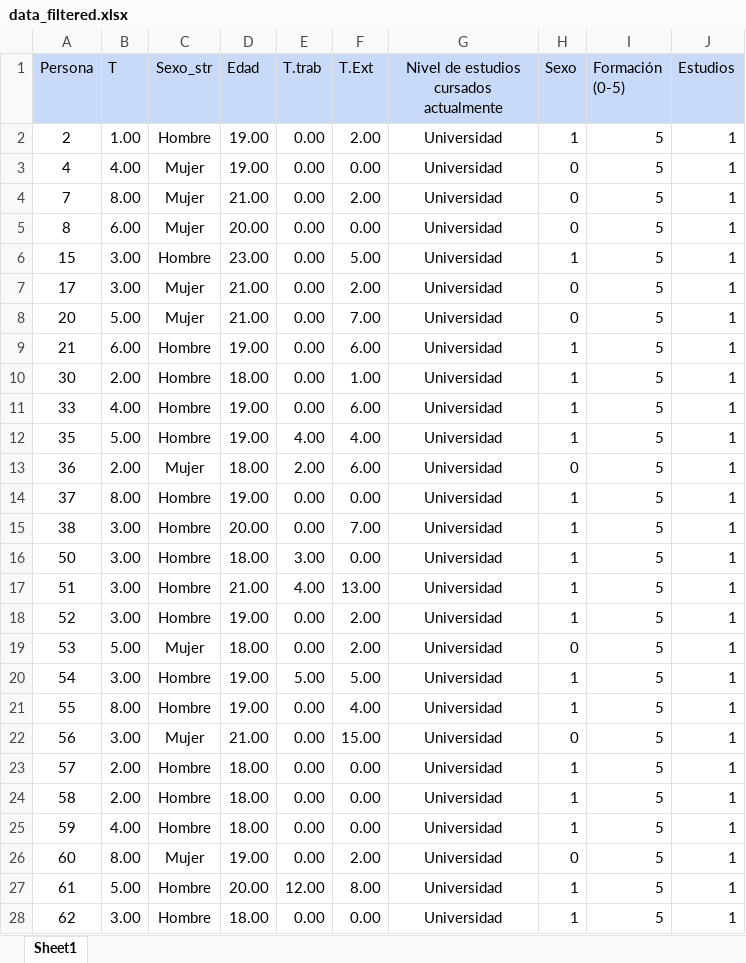
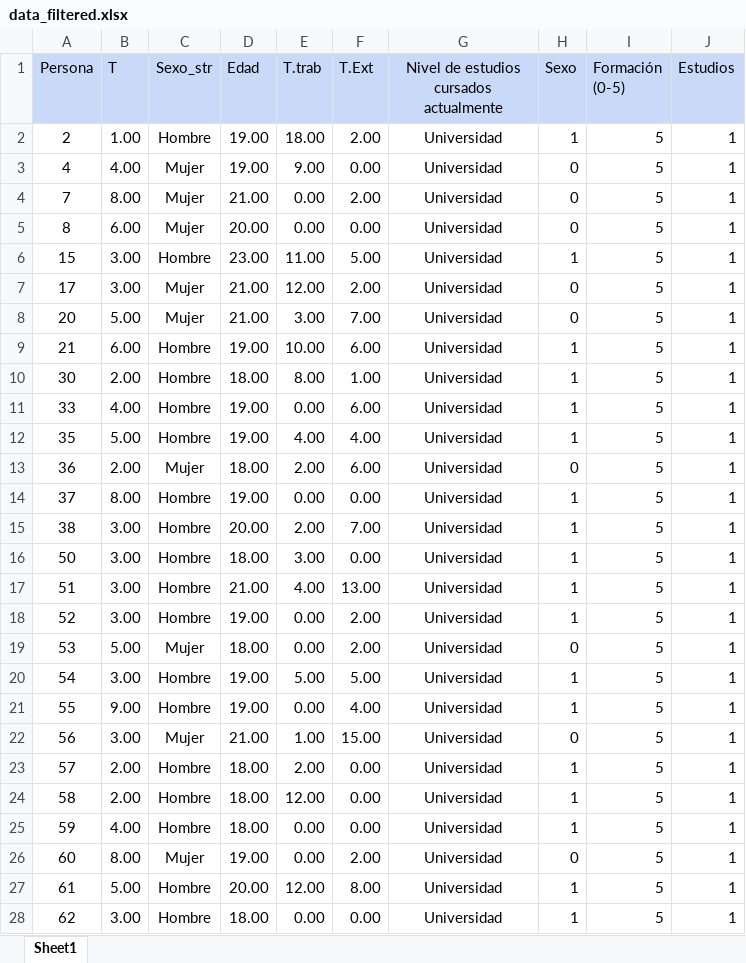
Before and after one commit to CLopMan/stadistic_project, an Excel workbook: data_filtered.xlsx, sheet Sheet1, drawn as a sheet; only a part is shown; values as stored, in another font and other column widths than the file's, no borders; the diff covers the shown part only; the diff names each change by its address in the sheet, - before the commit and + after, or states it on an @@ line.

```diff
--- a/data_filtered.xlsx (sheet Sheet1)
+++ b/data_filtered.xlsx (sheet Sheet1)
-E2 (T.trab): 0.00
+E2 (T.trab): 18.00
-E3 (T.trab): 0.00
+E3 (T.trab): 9.00
-E6 (T.trab): 0.00
+E6 (T.trab): 11.00
-E7 (T.trab): 0.00
+E7 (T.trab): 12.00
-E8 (T.trab): 0.00
+E8 (T.trab): 3.00
-E9 (T.trab): 0.00
+E9 (T.trab): 10.00
-E10 (T.trab): 0.00
+E10 (T.trab): 8.00
-E15 (T.trab): 0.00
+E15 (T.trab): 2.00
-B21 (T): 8.00
+B21 (T): 9.00
-E22 (T.trab): 0.00
+E22 (T.trab): 1.00
-E23 (T.trab): 0.00
+E23 (T.trab): 2.00
-E24 (T.trab): 0.00
+E24 (T.trab): 12.00
```
Also changed, not shown: 7 edited cells elsewhere in this sheet, 12 other files.
